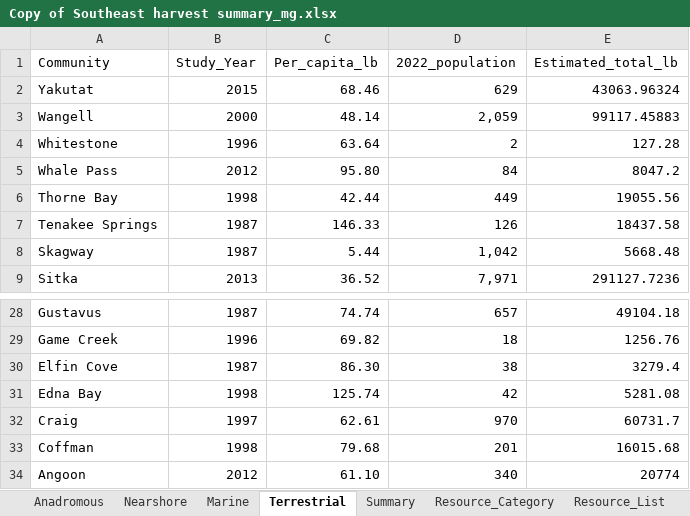
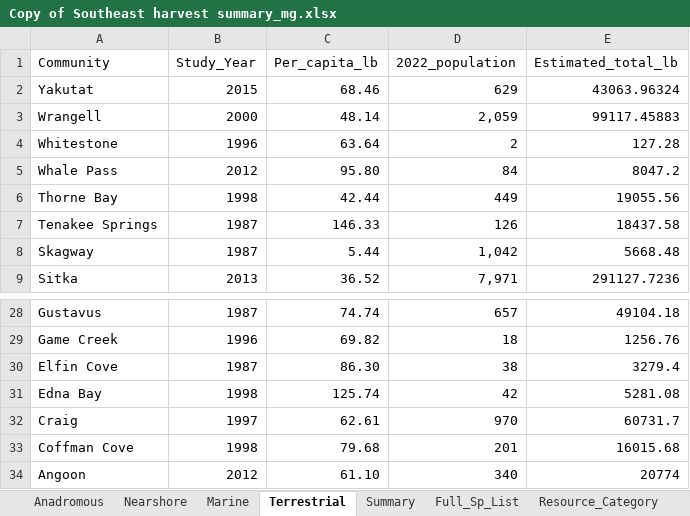
Before and after one commit to mariegutgesell/Wild_Foods, an Excel workbook: data/Foods_From_Forests_data/Copy of Southeast harvest summary_mg.xlsx, sheet Terrestrial, drawn as a sheet; only a part is shown, gaps mark what is left out; values as stored, in another font and other column widths than the file's, no borders; the diff names each change by its address in the sheet, - before the commit and + after, or states it on an @@ line.

```diff
--- a/data/Foods_From_Forests_data/Copy of Southeast harvest summary_mg.xlsx (sheet Terrestrial)
+++ b/data/Foods_From_Forests_data/Copy of Southeast harvest summary_mg.xlsx (sheet Terrestrial)
+sheet tab: Full_Sp_List
-A3 (Community): Wangell
+A3 (Community): Wrangell
-A33 (Community): Coffman
+A33 (Community): Coffman Cove
```
Also changed, not shown: sheet Resource_List, sheet Summary, other sheet tabs, 8 other files.
